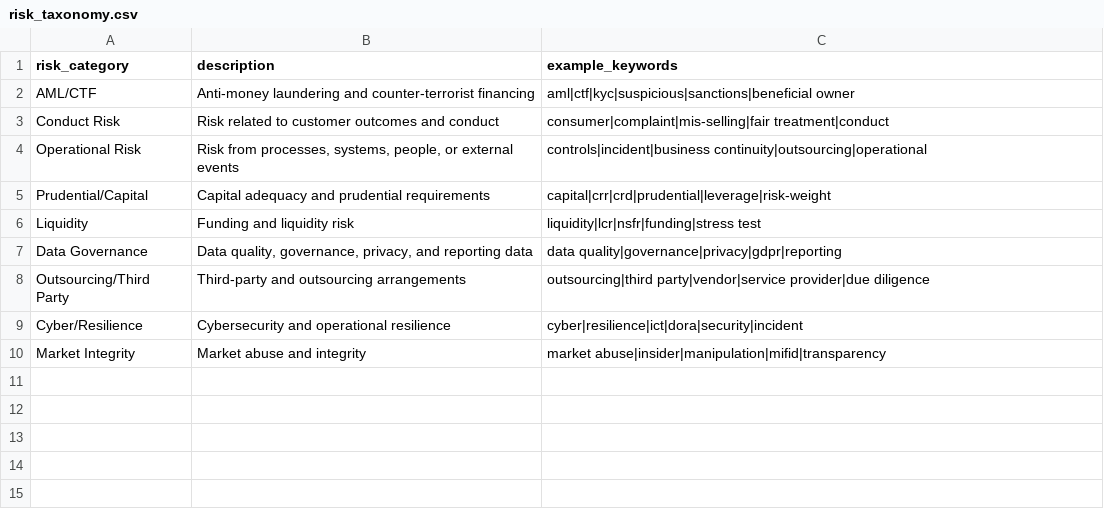
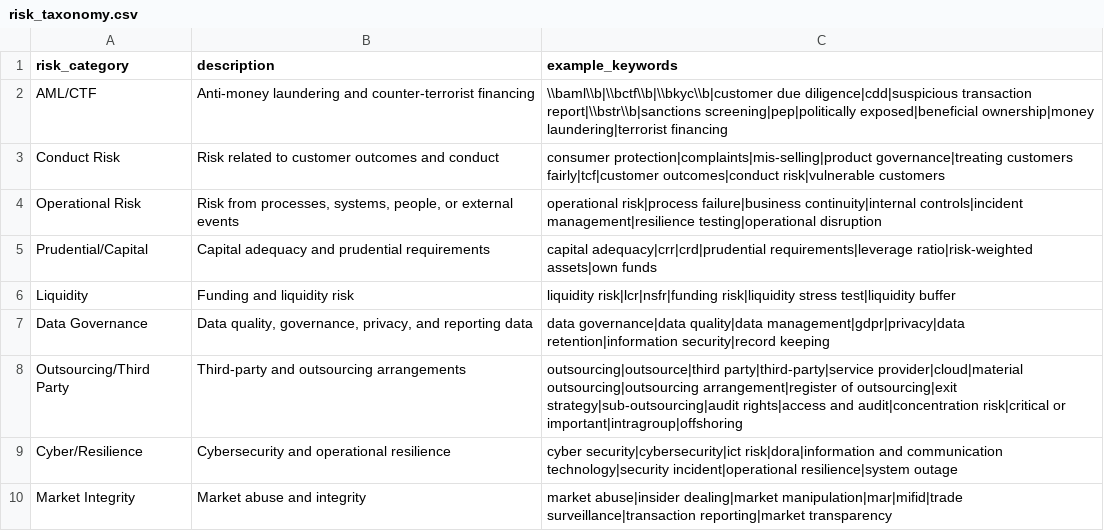
Before and after one commit to eoghaingilleran/regpulse-regulatory-risk-tracker, a CSV file: taxonomy/risk_taxonomy.csv, drawn as a sheet.

Commit message:
Refine AML/CTF taxonomy to reduce false positives across regulators

```diff
--- a/taxonomy/risk_taxonomy.csv
+++ b/taxonomy/risk_taxonomy.csv
@@ -1,10 +1,10 @@
 risk_category,description,example_keywords
-AML/CTF,"Anti-money laundering and counter-terrorist financing","aml|ctf|kyc|suspicious|sanctions|beneficial owner"
-Conduct Risk,"Risk related to customer outcomes and conduct","consumer|complaint|mis-selling|fair treatment|conduct"
-Operational Risk,"Risk from processes, systems, people, or external events","controls|incident|business continuity|outsourcing|operational"
-Prudential/Capital,"Capital adequacy and prudential requirements","capital|crr|crd|prudential|leverage|risk-weight"
-Liquidity,"Funding and liquidity risk","liquidity|lcr|nsfr|funding|stress test"
-Data Governance,"Data quality, governance, privacy, and reporting data","data quality|governance|privacy|gdpr|reporting"
-Outsourcing/Third Party,"Third-party and outsourcing arrangements","outsourcing|third party|vendor|service provider|due diligence"
-Cyber/Resilience,"Cybersecurity and operational resilience","cyber|resilience|ict|dora|security|incident"
-Market Integrity,"Market abuse and integrity","market abuse|insider|manipulation|mifid|transparency"
+AML/CTF,"Anti-money laundering and counter-terrorist financing","\\baml\\b|\\bctf\\b|\\bkyc\\b|customer due diligence|cdd|suspicious transaction report|\\bstr\\b|sanctions screening|pep|politically exposed|beneficial ownership|money laundering|terrorist financing"
+Conduct Risk,"Risk related to customer outcomes and conduct","consumer protection|complaints|mis-selling|product governance|treating customers fairly|tcf|customer outcomes|conduct risk|vulnerable customers"
+Operational Risk,"Risk from processes, systems, people, or external events","operational risk|process failure|business continuity|internal controls|incident management|resilience testing|operational disruption"
+Prudential/Capital,"Capital adequacy and prudential requirements","capital adequacy|crr|crd|prudential requirements|leverage ratio|risk-weighted assets|own funds"
+Liquidity,"Funding and liquidity risk","liquidity risk|lcr|nsfr|funding risk|liquidity stress test|liquidity buffer"
+Data Governance,"Data quality, governance, privacy, and reporting data","data governance|data quality|data management|gdpr|privacy|data retention|information security|record keeping"
+Outsourcing/Third Party,"Third-party and outsourcing arrangements","outsourcing|outsource|third party|third-party|service provider|cloud|material outsourcing|outsourcing arrangement|register of outsourcing|exit strategy|sub-outsourcing|audit rights|access and audit|concentration risk|critical or important|intragroup|offshoring"
+Cyber/Resilience,"Cybersecurity and operational resilience","cyber security|cybersecurity|ict risk|dora|information and communication technology|security incident|operational resilience|system outage"
+Market Integrity,"Market abuse and integrity","market abuse|insider dealing|market manipulation|mar|mifid|trade surveillance|transaction reporting|market transparency"
```
Also changed, not shown: outputs/change_log.csv.
